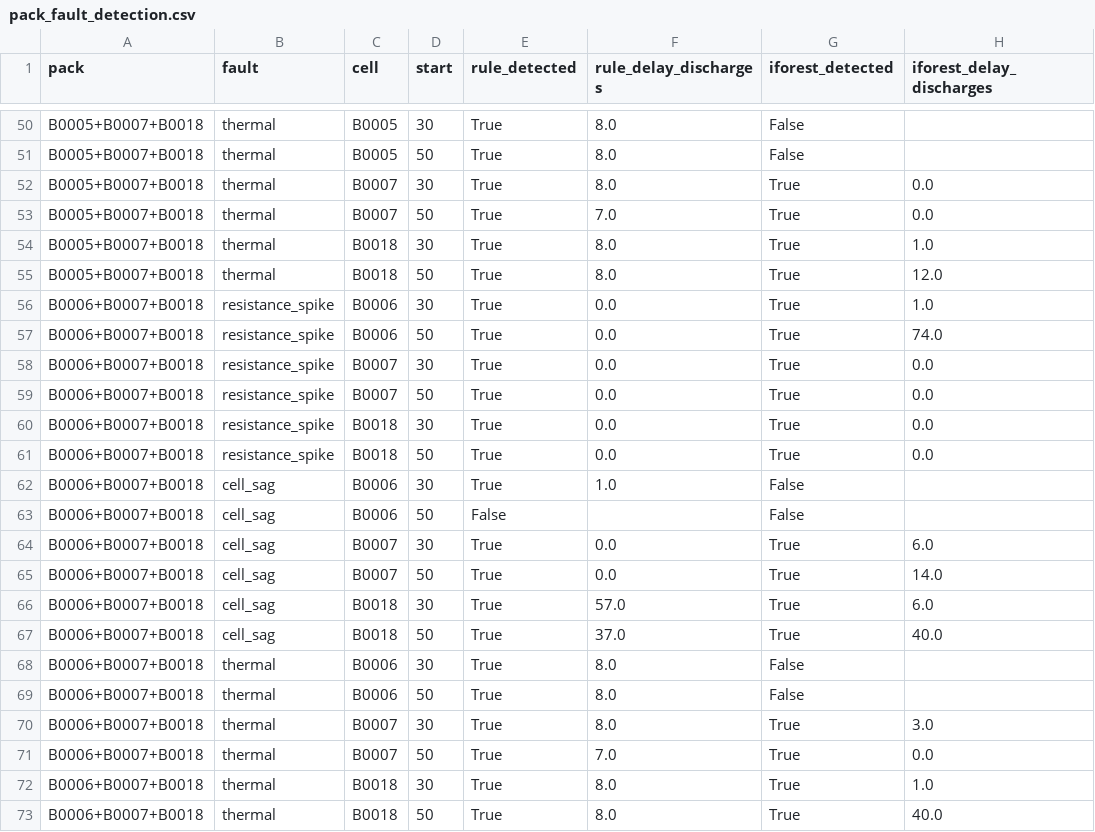
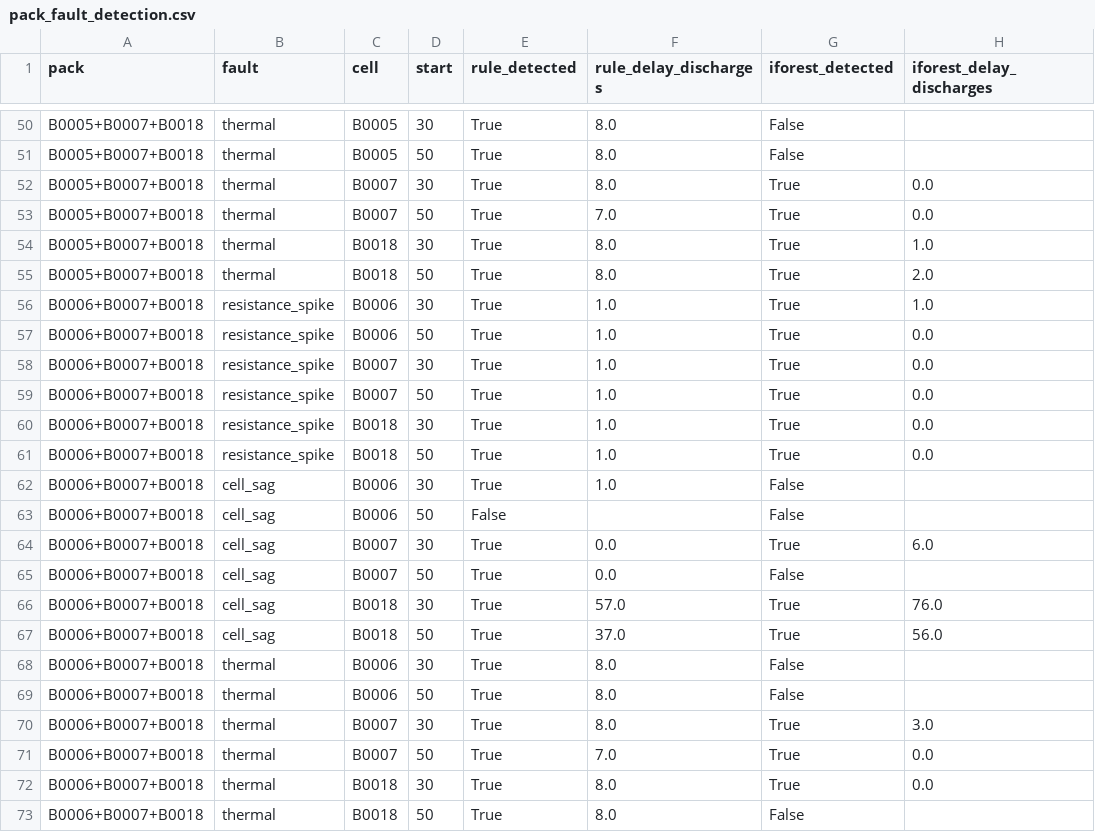
Before and after one commit to atul-upadhyay-7/SGE, a CSV file: data/processed/pack_fault_detection.csv, drawn as a sheet; only a part is shown, gaps mark what is left out; the diff covers the shown part only.

```diff
--- a/data/processed/pack_fault_detection.csv
+++ b/data/processed/pack_fault_detection.csv
@@ -54,9 +54,9 @@ B0005+B0007+B0018,thermal,B0007,50,True,7.0,True,0.0
 B0005+B0007+B0018,thermal,B0018,30,True,8.0,True,1.0
-B0005+B0007+B0018,thermal,B0018,50,True,8.0,True,12.0
-B0006+B0007+B0018,resistance_spike,B0006,30,True,0.0,True,1.0
-B0006+B0007+B0018,resistance_spike,B0006,50,True,0.0,True,74.0
-B0006+B0007+B0018,resistance_spike,B0007,30,True,0.0,True,0.0
-B0006+B0007+B0018,resistance_spike,B0007,50,True,0.0,True,0.0
-B0006+B0007+B0018,resistance_spike,B0018,30,True,0.0,True,0.0
-B0006+B0007+B0018,resistance_spike,B0018,50,True,0.0,True,0.0
+B0005+B0007+B0018,thermal,B0018,50,True,8.0,True,2.0
+B0006+B0007+B0018,resistance_spike,B0006,30,True,1.0,True,1.0
+B0006+B0007+B0018,resistance_spike,B0006,50,True,1.0,True,0.0
+B0006+B0007+B0018,resistance_spike,B0007,30,True,1.0,True,0.0
+B0006+B0007+B0018,resistance_spike,B0007,50,True,1.0,True,0.0
+B0006+B0007+B0018,resistance_spike,B0018,30,True,1.0,True,0.0
+B0006+B0007+B0018,resistance_spike,B0018,50,True,1.0,True,0.0
 B0006+B0007+B0018,cell_sag,B0006,30,True,1.0,False,
@@ -64,5 +64,5 @@ B0006+B0007+B0018,cell_sag,B0006,50,False,,False,
 B0006+B0007+B0018,cell_sag,B0007,30,True,0.0,True,6.0
-B0006+B0007+B0018,cell_sag,B0007,50,True,0.0,True,14.0
-B0006+B0007+B0018,cell_sag,B0018,30,True,57.0,True,6.0
-B0006+B0007+B0018,cell_sag,B0018,50,True,37.0,True,40.0
+B0006+B0007+B0018,cell_sag,B0007,50,True,0.0,False,
+B0006+B0007+B0018,cell_sag,B0018,30,True,57.0,True,76.0
+B0006+B0007+B0018,cell_sag,B0018,50,True,37.0,True,56.0
 B0006+B0007+B0018,thermal,B0006,30,True,8.0,False,
@@ -71,3 +71,3 @@ B0006+B0007+B0018,thermal,B0007,30,True,8.0,True,3.0
 B0006+B0007+B0018,thermal,B0007,50,True,7.0,True,0.0
-B0006+B0007+B0018,thermal,B0018,30,True,8.0,True,1.0
-B0006+B0007+B0018,thermal,B0018,50,True,8.0,True,40.0
+B0006+B0007+B0018,thermal,B0018,30,True,8.0,True,0.0
+B0006+B0007+B0018,thermal,B0018,50,True,8.0,False,
```
Also changed, not shown: 37 edited cells elsewhere in this file, 10 other files.
